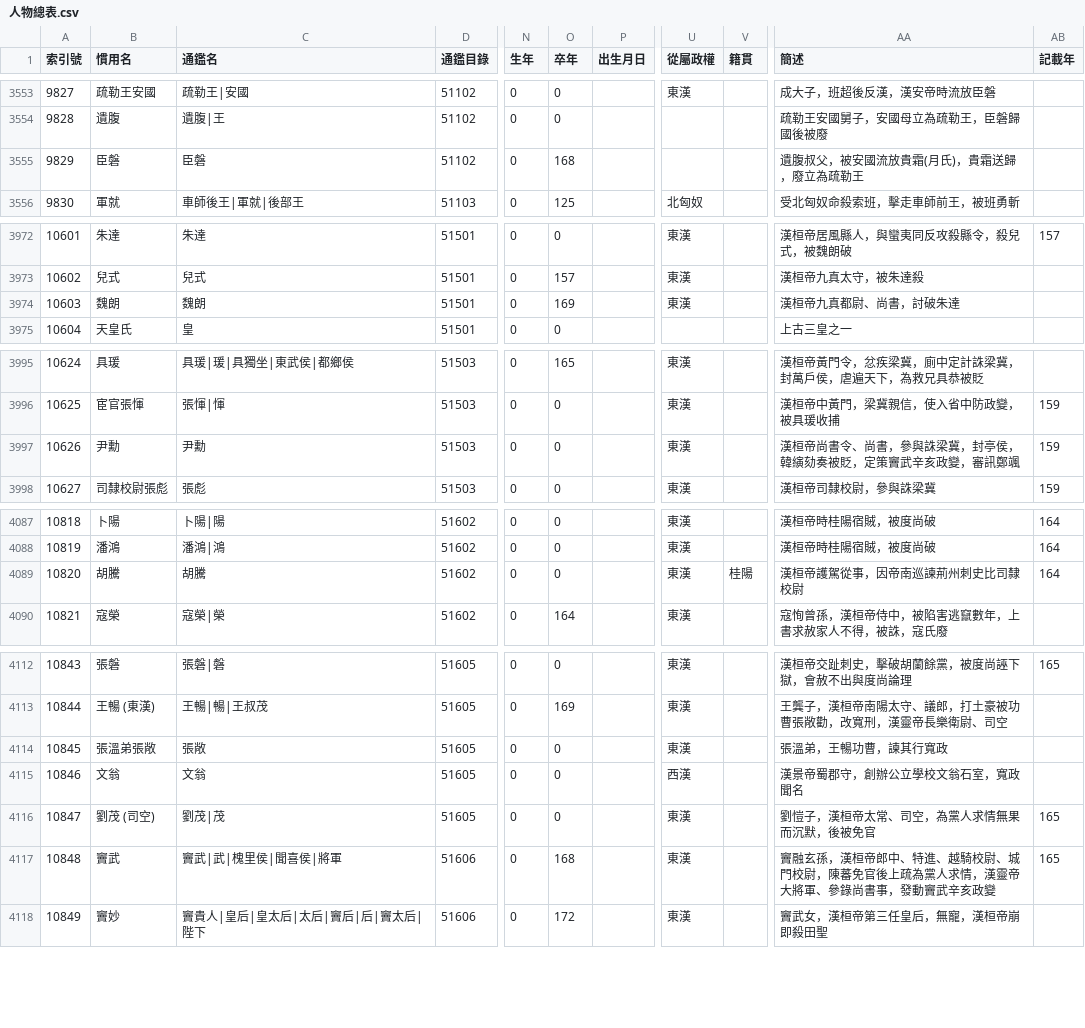
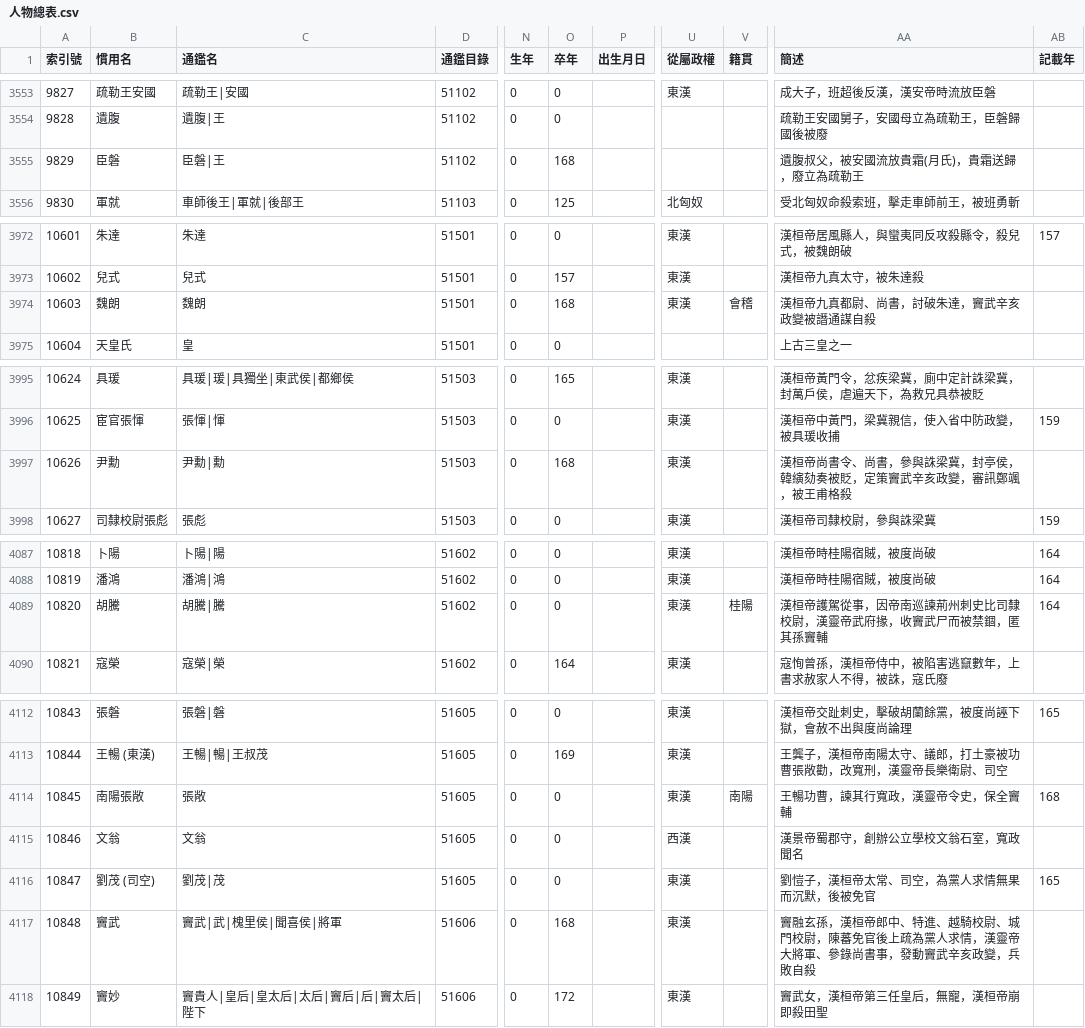
Before and after one commit to gintian/zizhitongjian, a CSV file: 1_主要數據/人物總表.csv, drawn as a sheet; only a part is shown, gaps mark what is left out; the diff covers the shown part only; the diff names each change by its address in the sheet, - before the commit and + after, or states it on an @@ line.

```diff
--- a/1_主要數據/人物總表.csv
+++ b/1_主要數據/人物總表.csv
-C3555 (通鑑名): 臣磐
+C3555 (通鑑名): 臣磐|王
-O3974 (卒年): 169
+O3974 (卒年): 168
-V3974 (籍貫): (empty)
+V3974 (籍貫): 會稽
-AA3974 (簡述): 漢桓帝九真都尉、尚書，討破朱達
+AA3974 (簡述): 漢桓帝九真都尉、尚書，討破朱達，竇武辛亥政變被譖通謀自殺
-C3997 (通鑑名): 尹勳
+C3997 (通鑑名): 尹勳|勳
-O3997 (卒年): 0
+O3997 (卒年): 168
-AA3997 (簡述): 漢桓帝尚書令、尚書，參與誅梁冀，封亭侯，韓縯劾奏被貶，定策竇武辛亥政變，審訊鄭颯
+AA3997 (簡述): 漢桓帝尚書令、尚書，參與誅梁冀，封亭侯，韓縯劾奏被貶，定策竇武辛亥政變，審訊鄭颯，被王甫格殺
-AB3997 (記載年): 159
+AB3997 (記載年): (empty)
-C4089 (通鑑名): 胡騰
+C4089 (通鑑名): 胡騰|騰
-AA4089 (簡述): 漢桓帝護駕從事，因帝南巡諫荊州刺史比司隸校尉
+AA4089 (簡述): 漢桓帝護駕從事，因帝南巡諫荊州刺史比司隸校尉，漢靈帝武府掾，收竇武尸而被禁錮，匿其孫竇輔
-B4114 (慣用名): 張溫弟張敞
+B4114 (慣用名): 南陽張敞
-V4114 (籍貫): (empty)
+V4114 (籍貫): 南陽
-AA4114 (簡述): 張溫弟，王暢功曹，諫其行寬政
+AA4114 (簡述): 王暢功曹，諫其行寬政，漢靈帝令史，保全竇輔
-AB4114 (記載年): (empty)
+AB4114 (記載年): 168
-AA4117 (簡述): …辛亥政變
+AA4117 (簡述): …辛亥政變，兵敗自殺
-AB4117 (記載年): 165
+AB4117 (記載年): (empty)
```
Also changed, not shown: 20 added rows, 33 edited cells and row numbers in column A elsewhere in this file, 1 other file.
